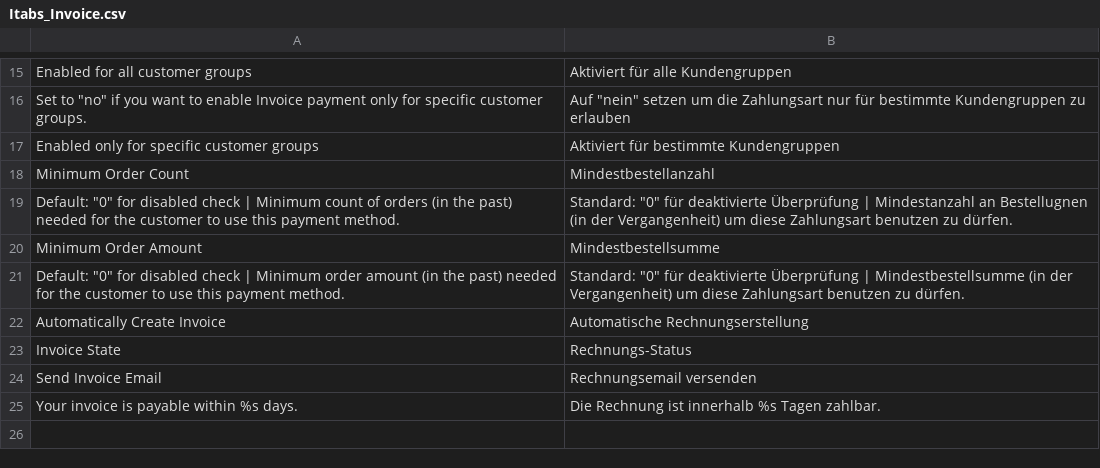
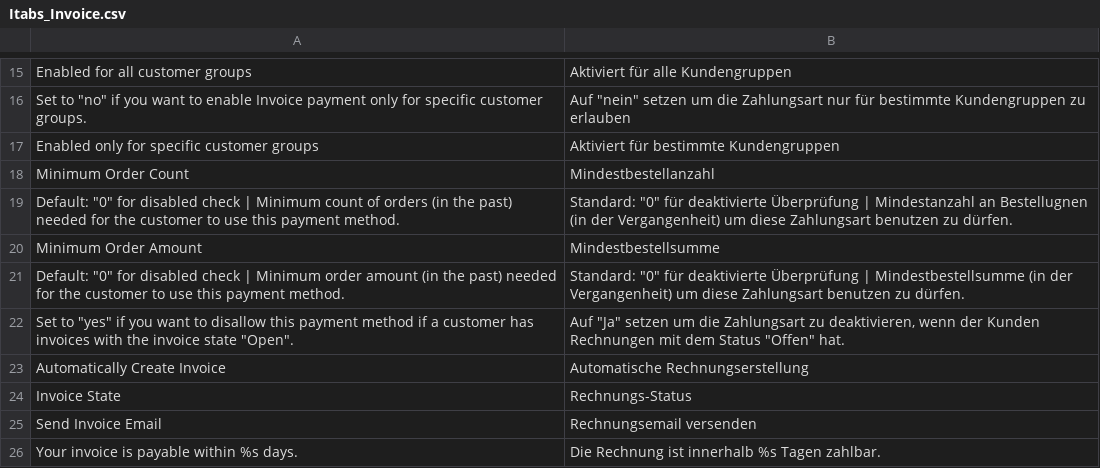
Before and after one commit to itabs/Itabs_Invoice, a CSV file: src/app/locale/de_DE/Itabs_Invoice.csv, drawn as a sheet; only a part is shown, gaps mark what is left out; the diff names each change by its address in the sheet, - before the commit and + after, or states it on an @@ line.

```diff
--- a/src/app/locale/de_DE/Itabs_Invoice.csv
+++ b/src/app/locale/de_DE/Itabs_Invoice.csv
+row 22: Set to "yes" if you want to disallow this payment method if a customer has invoices with the invoice state "Open". | Auf "Ja" setzen um die Zahlungsart zu deaktivieren, wenn der Kunden Rechnungen mit dem Status "Offen" hat.
```
Also changed, not shown: src/app/locale/en_US/Itabs_Invoice.csv, 4 other files.
